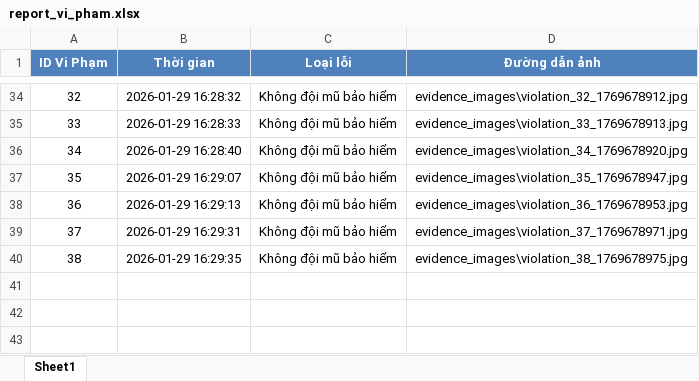
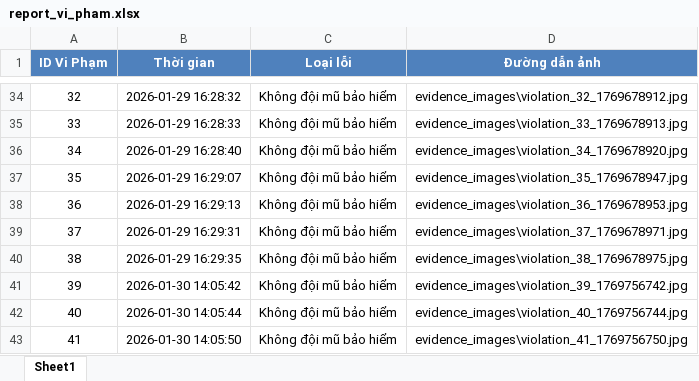
Before and after one commit to VuongKingg/HelmetDetectionYolo-main, an Excel workbook: report_vi_pham.xlsx, sheet Sheet1, drawn as a sheet; only a part is shown, gaps mark what is left out; values as stored, in another font and other column widths than the file's, no borders; the diff names each change by its address in the sheet, - before the commit and + after, or states it on an @@ line.

Commit message:
Fix lỗi cập nhật vi phạm

```diff
--- a/report_vi_pham.xlsx (sheet Sheet1)
+++ b/report_vi_pham.xlsx (sheet Sheet1)
+row 41: 39 | 2026-01-30 14:05:42 | Không đội mũ bảo hiểm | evidence_images\violation_39_1769756742.jpg
+row 42: 40 | 2026-01-30 14:05:44 | Không đội mũ bảo hiểm | evidence_images\violation_40_1769756744.jpg
+row 43: 41 | 2026-01-30 14:05:50 | Không đội mũ bảo hiểm | evidence_images\violation_41_1769756750.jpg
```
Also changed, not shown: 51 other files.
